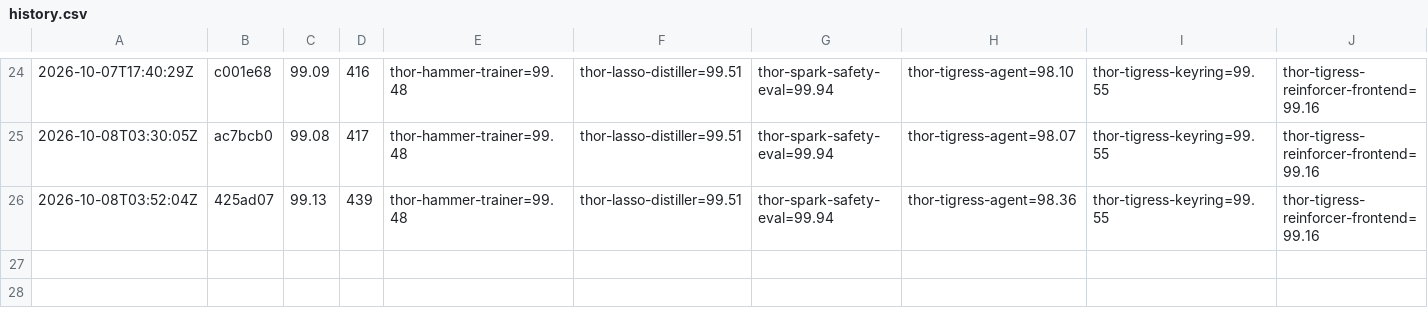
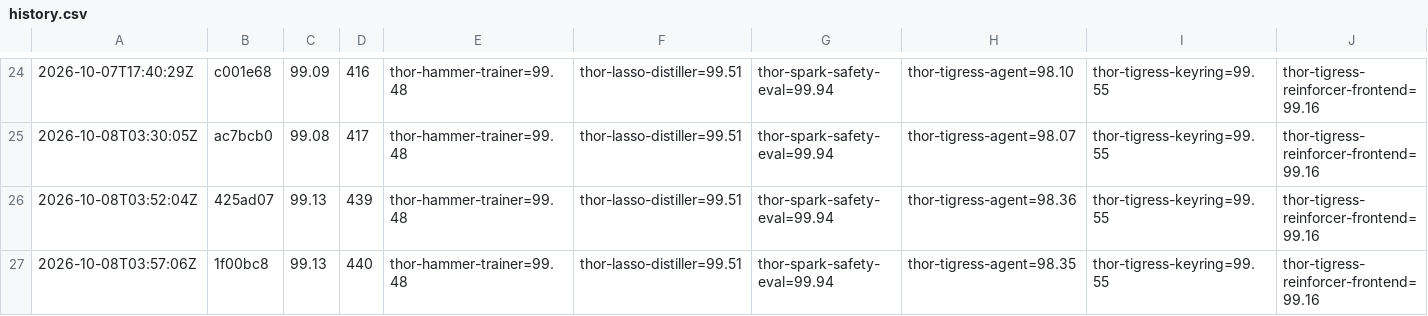
Before and after one commit to arpanpathak/thor-thunder-tigress-platform, a CSV file: history.csv, drawn as a sheet; only a part is shown, gaps mark what is left out; the diff names each change by its address in the sheet, - before the commit and + after, or states it on an @@ line.

```diff
--- a/history.csv
+++ b/history.csv
+row 27: 2026-10-08T03:57:06Z | 1f00bc8 | 99.13 | 440 | thor-hammer-trainer=99.48 | thor-lasso-distiller=99.51 | thor-spark-safety-eval=99.94 | thor-tigress-agent=98.35 | thor-tigress-keyring=99.55 | thor-tigress-reinforcer-frontend=99.16
```
Also changed, not shown: 3 other files.
